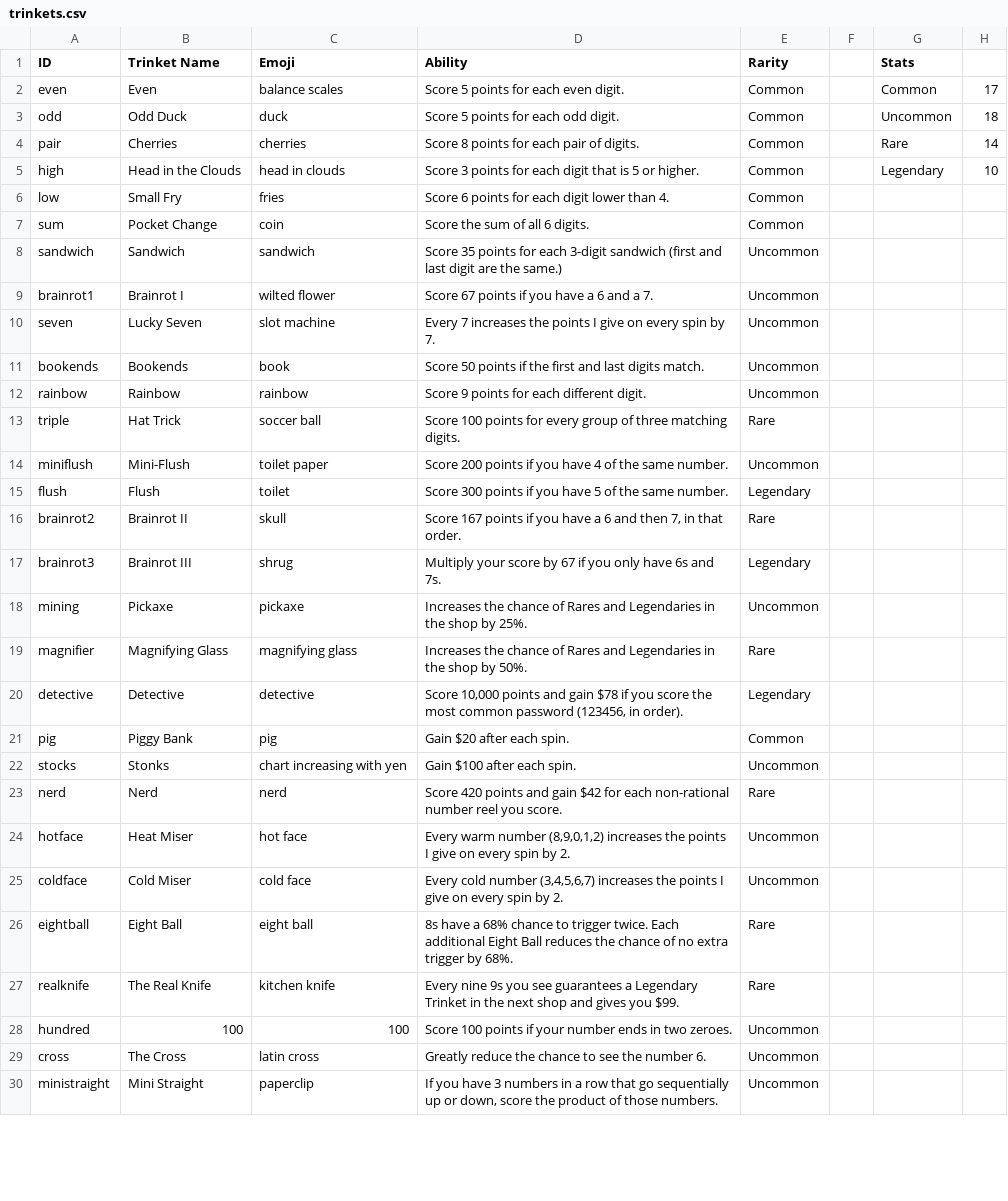
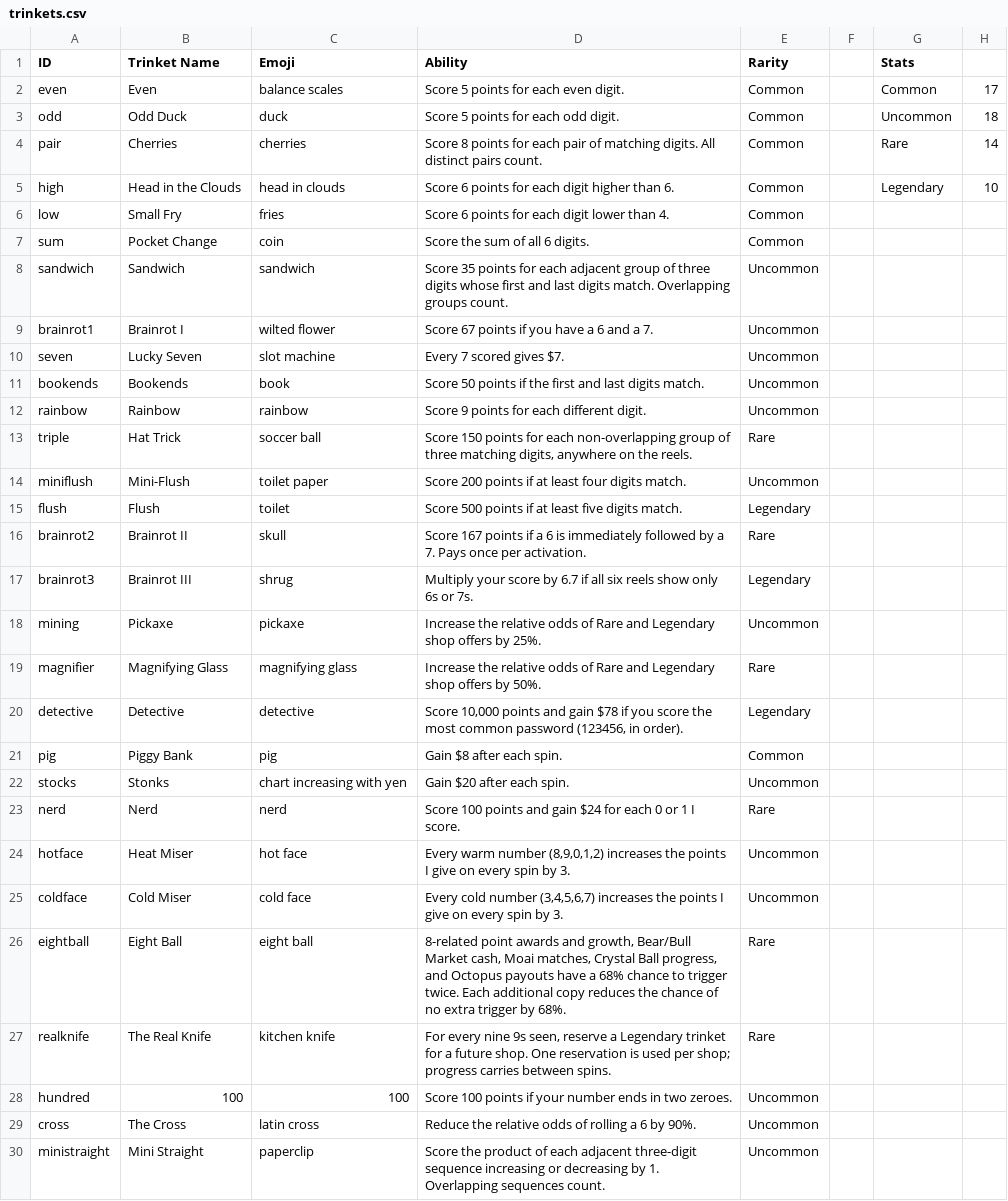
Before and after one commit to lgtyqz/rngdlelike, a CSV file: data/catalog/trinkets.csv, drawn as a sheet; only a part is shown; the diff covers the shown part only.

```diff
--- a/data/catalog/trinkets.csv
+++ b/data/catalog/trinkets.csv
@@ -3,28 +3,28 @@ even,Even,balance scales,Score 5 points for each even digit.,Common,,Common,17
 odd,Odd Duck,duck,Score 5 points for each odd digit.,Common,,Uncommon,18
-pair,Cherries,cherries,Score 8 points for each pair of digits.,Common,,Rare,14
-high,Head in the Clouds,head in clouds,Score 3 points for each digit that is 5 or higher.,Common,,Legendary,10
+pair,Cherries,cherries,Score 8 points for each pair of matching digits. All distinct pairs count.,Common,,Rare,14
+high,Head in the Clouds,head in clouds,Score 6 points for each digit higher than 6.,Common,,Legendary,10
 low,Small Fry,fries,Score 6 points for each digit lower than 4.,Common,,,
 sum,Pocket Change,coin,Score the sum of all 6 digits.,Common,,,
-sandwich,Sandwich,sandwich,Score 35 points for each 3-digit sandwich (first and last digit are the same.),Uncommon,,,
+sandwich,Sandwich,sandwich,Score 35 points for each adjacent group of three digits whose first and last digits match. Overlapping groups count.,Uncommon,,,
 brainrot1,Brainrot I,wilted flower,Score 67 points if you have a 6 and a 7.,Uncommon,,,
-seven,Lucky Seven,slot machine,Every 7 increases the points I give on every spin by 7.,Uncommon,,,
+seven,Lucky Seven,slot machine,Every 7 scored gives $7.,Uncommon,,,
 bookends,Bookends,book,Score 50 points if the first and last digits match.,Uncommon,,,
 rainbow,Rainbow,rainbow,Score 9 points for each different digit.,Uncommon,,,
-triple,Hat Trick,soccer ball,Score 100 points for every group of three matching digits.,Rare,,,
-miniflush,Mini-Flush,toilet paper,Score 200 points if you have 4 of the same number.,Uncommon,,,
-flush,Flush,toilet,Score 300 points if you have 5 of the same number.,Legendary,,,
-brainrot2,Brainrot II,skull,"Score 167 points if you have a 6 and then 7, in that order.",Rare,,,
-brainrot3,Brainrot III,shrug,Multiply your score by 67 if you only have 6s and 7s.,Legendary,,,
-mining,Pickaxe,pickaxe,Increases the chance of Rares and Legendaries in the shop by 25%.,Uncommon,,,
-magnifier,Magnifying Glass,magnifying glass,Increases the chance of Rares and Legendaries in the shop by 50%.,Rare,,,
+triple,Hat Trick,soccer ball,"Score 150 points for each non-overlapping group of three matching digits, anywhere on the reels.",Rare,,,
+miniflush,Mini-Flush,toilet paper,Score 200 points if at least four digits match.,Uncommon,,,
+flush,Flush,toilet,Score 500 points if at least five digits match.,Legendary,,,
+brainrot2,Brainrot II,skull,Score 167 points if a 6 is immediately followed by a 7. Pays once per activation.,Rare,,,
+brainrot3,Brainrot III,shrug,Multiply your score by 6.7 if all six reels show only 6s or 7s.,Legendary,,,
+mining,Pickaxe,pickaxe,Increase the relative odds of Rare and Legendary shop offers by 25%.,Uncommon,,,
+magnifier,Magnifying Glass,magnifying glass,Increase the relative odds of Rare and Legendary shop offers by 50%.,Rare,,,
 detective,Detective,detective,"Score 10,000 points and gain $78 if you score the most common password (123456, in order).",Legendary,,,
-pig,Piggy Bank,pig,Gain $20 after each spin.,Common,,,
-stocks,Stonks,chart increasing with yen,Gain $100 after each spin.,Uncommon,,,
-nerd,Nerd,nerd,Score 420 points and gain $42 for each non-rational number reel you score.,Rare,,,
-hotface,Heat Miser,hot face,"Every warm number (8,9,0,1,2) increases the points I give on every spin by 2.",Uncommon,,,
-coldface,Cold Miser,cold face,"Every cold number (3,4,5,6,7) increases the points I give on every spin by 2.",Uncommon,,,
-eightball,Eight Ball,eight ball,8s have a 68% chance to trigger twice. Each additional Eight Ball reduces the chance of no extra trigger by 68%.,Rare,,,
-realknife,The Real Knife,kitchen knife,Every nine 9s you see guarantees a Legendary Trinket in the next shop and gives you $99.,Rare,,,
+pig,Piggy Bank,pig,Gain $8 after each spin.,Common,,,
+stocks,Stonks,chart increasing with yen,Gain $20 after each spin.,Uncommon,,,
+nerd,Nerd,nerd,Score 100 points and gain $24 for each 0 or 1 I score.,Rare,,,
+hotface,Heat Miser,hot face,"Every warm number (8,9,0,1,2) increases the points I give on every spin by 3.",Uncommon,,,
+coldface,Cold Miser,cold face,"Every cold number (3,4,5,6,7) increases the points I give on every spin by 3.",Uncommon,,,
+eightball,Eight Ball,eight ball,"8-related point awards and growth, Bear/Bull Market cash, Moai matches, Crystal Ball progress, and Octopus payouts have a 68% chance to trigger twice. Each additional copy reduces the chance of no extra trigger by 68%.",Rare,,,
+realknife,The Real Knife,kitchen knife,"For every nine 9s seen, reserve a Legendary trinket for a future shop. One reservation is used per shop; progress carries between spins.",Rare,,,
 hundred,100,100,Score 100 points if your number ends in two zeroes.,Uncommon,,,
-cross,The Cross,latin cross,Greatly reduce the chance to see the number 6.,Uncommon,,,
-ministraight,Mini Straight,paperclip,"If you have 3 numbers in a row that go sequentially up or down, score the product of those numbers.",Uncommon,,,
+cross,The Cross,latin cross,Reduce the relative odds of rolling a 6 by 90%.,Uncommon,,,
+ministraight,Mini Straight,paperclip,Score the product of each adjacent three-digit sequence increasing or decreasing by 1. Overlapping sequences count.,Uncommon,,,
```
Also changed, not shown: 1 added row and 49 edited cells elsewhere in this file, data/catalog/tools.csv, 12 other files.
